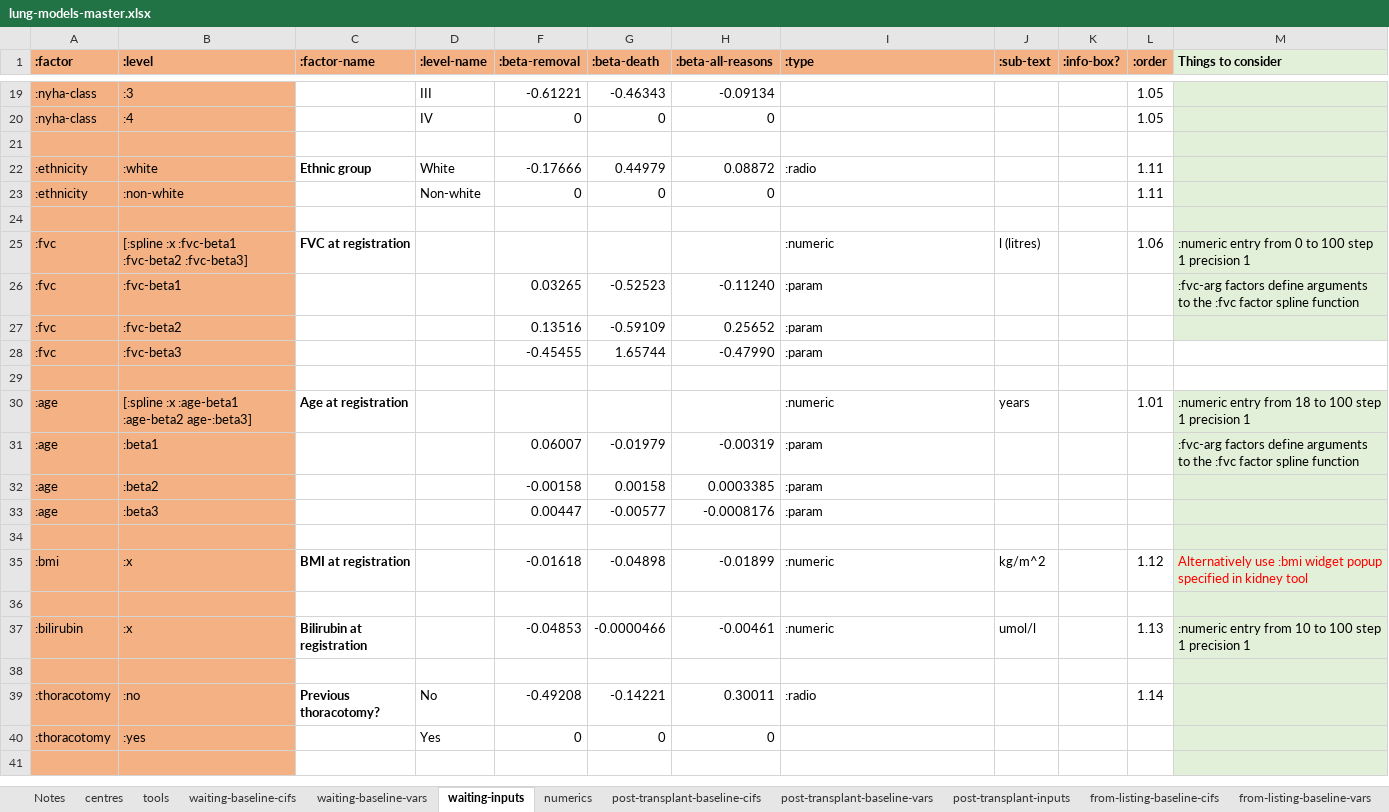
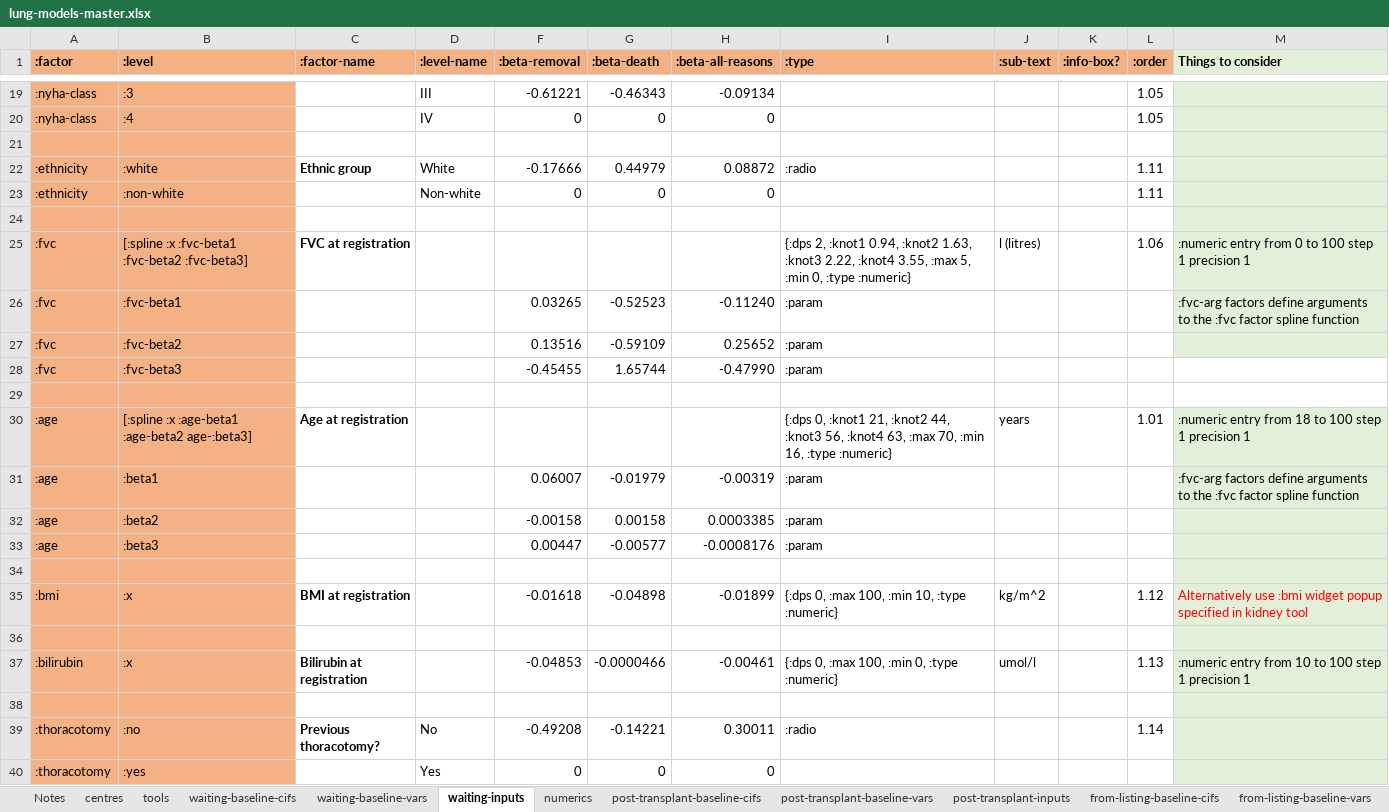
Before and after one commit to WintonCentre/kcp, an Excel workbook: data/lung-models-master.xlsx, sheet waiting-inputs, drawn as a sheet; only a part is shown, gaps mark what is left out; the shorter side is filled out with more unchanged rows; values as stored, in another font and other column widths than the file's, no borders; the diff names each change by its address in the sheet, - before the commit and + after, or states it on an @@ line.

Commit message:
revising numerics spreadsheet format

```diff
--- a/data/lung-models-master.xlsx (sheet waiting-inputs)
+++ b/data/lung-models-master.xlsx (sheet waiting-inputs)
-I25 (:type): :numeric
+I25 (:type): {:dps 2, :knot1 0.94, :knot2 1.63, :knot3 2.22, :knot4 3.55, :max 5, :min 0, :type :numeric}
-I30 (:type): :numeric
+I30 (:type): {:dps 0, :knot1 21, :knot2 44, :knot3 56, :knot4 63, :max 70, :min 16, :type :numeric}
-I35 (:type): :numeric
+I35 (:type): {:dps 0, :max 100, :min 10, :type :numeric}
-I37 (:type): :numeric
+I37 (:type): {:dps 0, :max 100, :min 0, :type :numeric}
```
Also changed, not shown: sheet post-transplant-inputs, sheet from-listing-inputs, 4 other files.
